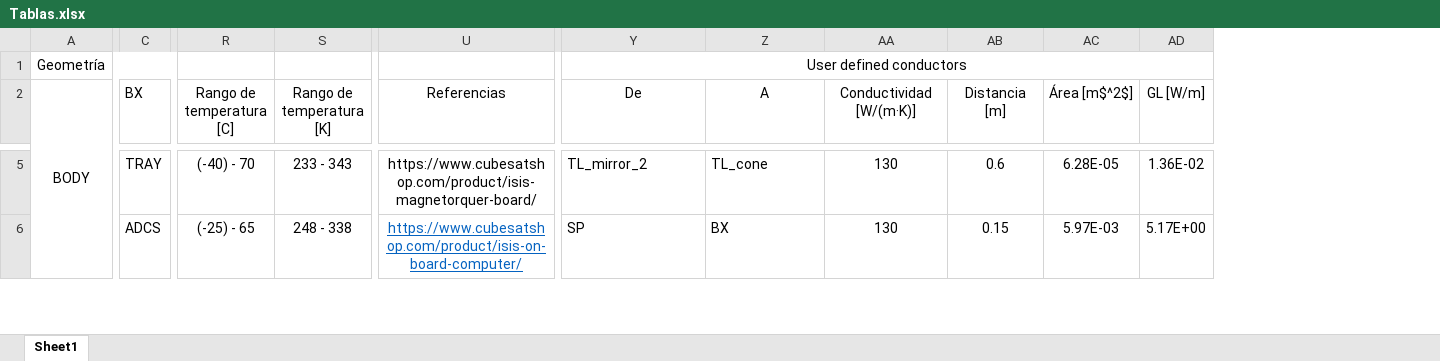
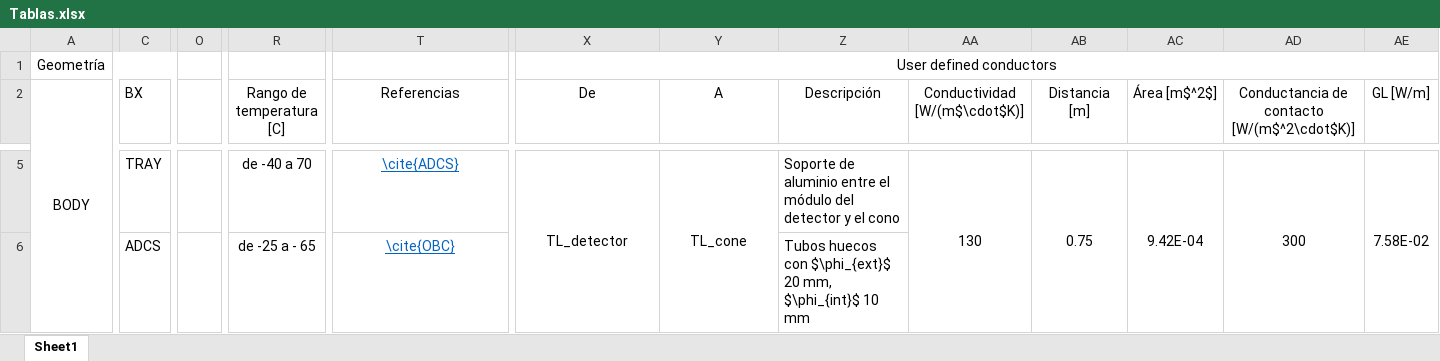
Before and after one commit to temisAP/TCCT, an Excel workbook: ESATAN/Tablas.xlsx, sheet Sheet1, drawn as a sheet; only a part is shown, gaps mark what is left out; values as stored, in another font and other column widths than the file's, no borders; removed rows and columns are numbered as before the commit, all else as after; the diff covers the shown part only; the diff names each change by its address in the sheet, - before the commit and + after, or states it on an @@ line.

```diff
--- a/ESATAN/Tablas.xlsx (sheet Sheet1)
+++ b/ESATAN/Tablas.xlsx (sheet Sheet1)
+column O, empty
-column S (Rango de temperatura [K]), rows 5-6: 233 - 343 | 248 - 338
+column Z (Descripción), rows 5-6: Soporte de aluminio entre el módulo del detector y el cono | Tubos huecos con $\phi_{ext}$ 20 mm, $\phi_{int}$ 10 mm
+column AD, row 2: Conductancia de contacto [W/(m$^2\cdot$K)]; row 5: 300
-AA2: Conductividad [W/(m·K)]
+AA2: Conductividad [W/(m$\cdot$K)]
-R5 (Rango de temperatura [C]): (-40) - 70
+R5 (Rango de temperatura [C]): de -40 a 70
-T5 (Referencias): https://www.cubesatshop.com/product/isis-magnetorquer-board/
+T5 (Referencias): \cite{ADCS}
@@ T5 underline: off → on, text colour: black → #0563C1 @@
-X5 (De): TL_mirror_2
+X5 (De): TL_detector
-X5:Y5 alignment: left
+X5:Y5 alignment: center
+X5:X6 merged
+Y5:Y6 merged
+AA5:AA6 merged
-AB5 (Distancia [m]): 0.6
+AB5 (Distancia [m]): 0.75
+AB5:AB6 merged
-AC5 (Área [m$^2$]): 6.28E-05
+AC5 (Área [m$^2$]): 9.42E-04
+AC5:AC6 merged
-AE5 (GL [W/m]): 1.36E-02
+AE5 (GL [W/m]): 7.58E-02
+AE5:AE6 merged
-R6 (Rango de temperatura [C]): (-25) - 65
+R6 (Rango de temperatura [C]): de -25 a - 65
-T6 (Referencias): https://www.cubesatshop.com/product/isis-on-board-computer/
+T6 (Referencias): \cite{OBC}
-X6 (De): SP
+X6 (De): (empty)
-Y6 (A): BX
+Y6 (A): (empty)
-AA6 (Conductividad [W/(m$\cdot$K)]): 130
+AA6 (Conductividad [W/(m$\cdot$K)]): (empty)
-AB6 (Distancia [m]): 0.15
+AB6 (Distancia [m]): (empty)
-AC6 (Área [m$^2$]): 5.97E-03
+AC6 (Área [m$^2$]): (empty)
-AE6 (GL [W/m]): 5.17E+00
+AE6 (GL [W/m]): (empty)
```
Also changed, not shown: 2 added rows, 1 removed row, 1 added column, 2 removed columns, 83 edited cells, cell formats and merged cells elsewhere in this sheet, 49 other files.
